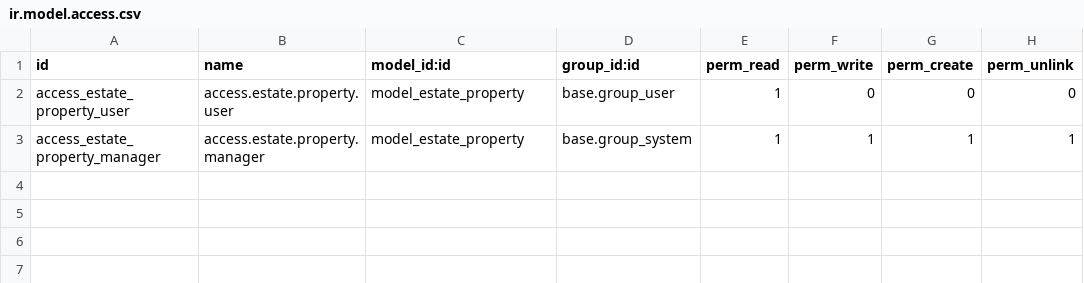
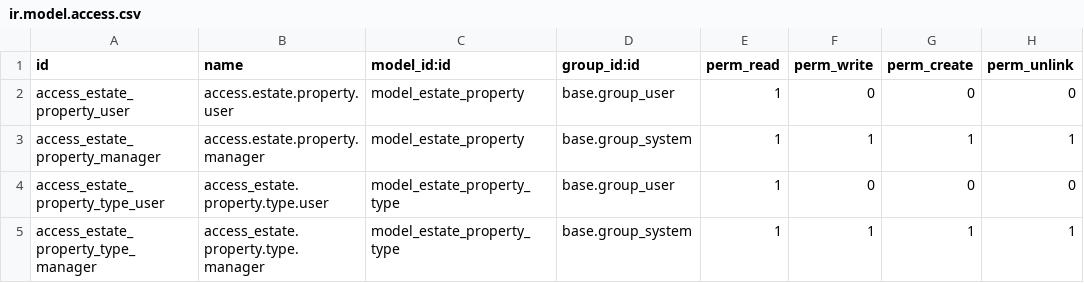
Before and after one commit to livi83/estate_addon, a CSV file: security/ir.model.access.csv, drawn as a sheet; the diff names each change by its address in the sheet, - before the commit and + after, or states it on an @@ line.

Commit message:
Property type

```diff
--- a/security/ir.model.access.csv
+++ b/security/ir.model.access.csv
+row 4: access_estate_property_type_user | access_estate.property.type.user | model_estate_property_type | base.group_user | 1 | 0 | 0 | 0
+row 5: access_estate_property_type_manager | access_estate.property.type.manager | model_estate_property_type | base.group_system | 1 | 1 | 1 | 1
```
Also changed, not shown: 6 other files.
